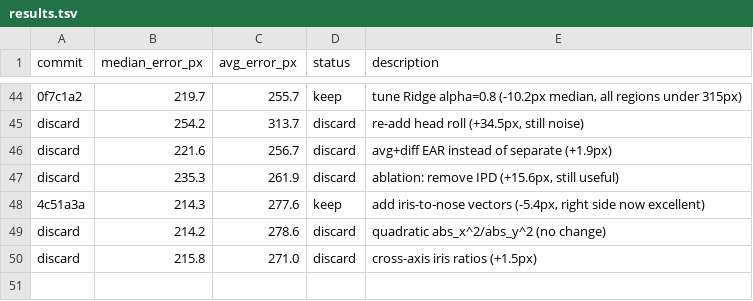
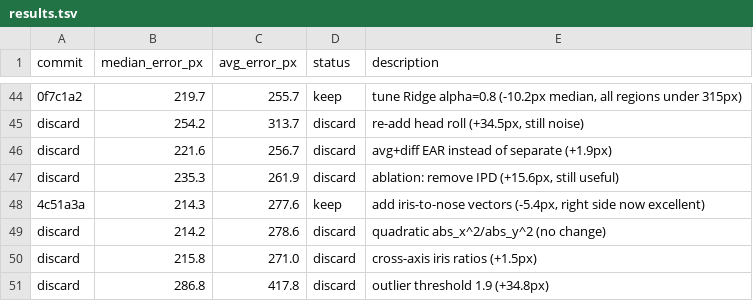
Before and after one commit to theanirudhvyas/vibeyes, a TSV file: autoresearch/results.tsv, drawn as a sheet; only a part is shown, gaps mark what is left out.

```diff
--- a/autoresearch/results.tsv
+++ b/autoresearch/results.tsv
@@ -50 +50,2 @@ discard	214.2	278.6	discard	quadratic abs_x^2/abs_y^2 (no change)
 discard	215.8	271.0	discard	cross-axis iris ratios (+1.5px)
+discard	286.8	417.8	discard	outlier threshold 1.9 (+34.8px)
```
